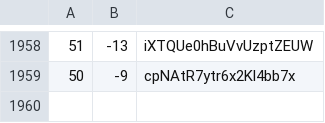
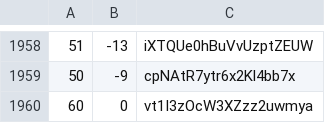
Before and after one commit to martinjc/action-and-map, a CSV file: web/data/data.csv, drawn as a sheet; only a part is shown, gaps mark what is left out.

Commit message:
update

```diff
--- a/web/data/data.csv
+++ b/web/data/data.csv
@@ -1959 +1959,2 @@
 50,-9,cpNAtR7ytr6x2Kl4bb7x
+60,0,vt1I3zOcW3XZzz2uwmya
```
